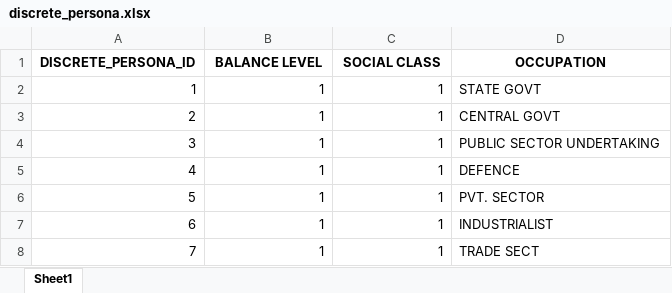
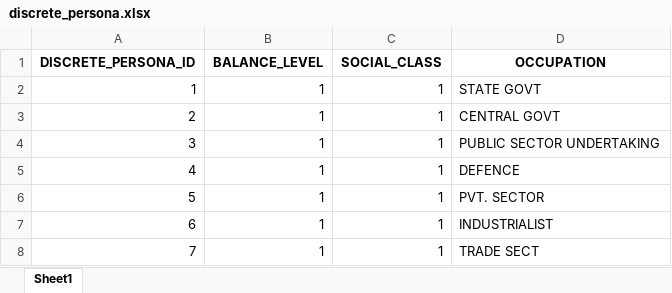
Before and after one commit to mondalsurojit/Connect360, an Excel workbook: data/persona/discrete_persona.xlsx, sheet Sheet1, drawn as a sheet; only a part is shown; values as stored, in another font and other column widths than the file's, no borders; the diff names each change by its address in the sheet, - before the commit and + after, or states it on an @@ line.

Commit message:
feat: model accuracy is checked, persona is explicitly broken into continuous and discrete for better clarity

```diff
--- a/data/persona/discrete_persona.xlsx (sheet Sheet1)
+++ b/data/persona/discrete_persona.xlsx (sheet Sheet1)
-B1: BALANCE LEVEL
+B1: BALANCE_LEVEL
-C1: SOCIAL CLASS
+C1: SOCIAL_CLASS
```
Also changed, not shown: data/customer.xlsx, data/sample_user1/Daily_Bank_Statement.xlsx, 5 other files.
